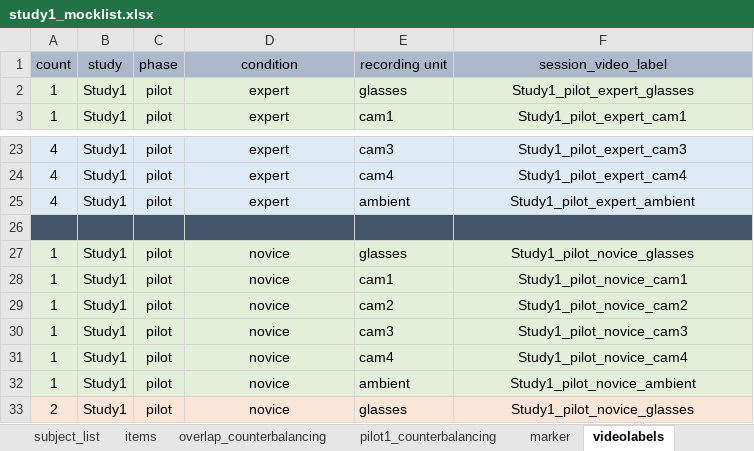
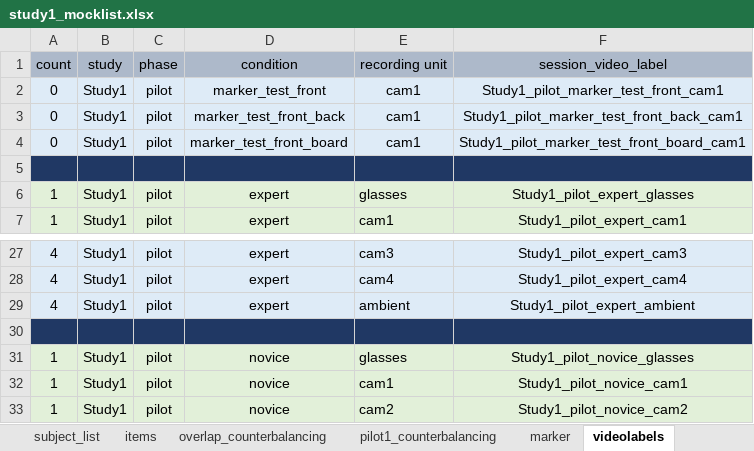
Before and after one commit to ginaamri/Mandy-PhD, an Excel workbook: studies/labor study_A/study1_mocklist.xlsx, sheet videolabels, drawn as a sheet; only a part is shown, gaps mark what is left out; the shorter side is filled out with more unchanged rows; values as stored, in another font and other column widths than the file's, no borders; addresses are those after the commit; the diff names each change by its address in the sheet, - before the commit and + after, or states it on an @@ line.

Commit message:
videolabel marker test

```diff
--- a/studies/labor study_A/study1_mocklist.xlsx (sheet videolabels)
+++ b/studies/labor study_A/study1_mocklist.xlsx (sheet videolabels)
+row 2: 0 | Study1 | pilot | marker_test_front | cam1 | Study1_pilot_marker_test_front_cam1
+row 3: 0 | Study1 | pilot | marker_test_front_back | cam1 | Study1_pilot_marker_test_front_back_cam1
+row 4: 0 | Study1 | pilot | marker_test_front_board | cam1 | Study1_pilot_marker_test_front_board_cam1
+row 5: (empty)
-A30:F30 fill: #44546A
+A30:F30 fill: #203864
```
Also changed, not shown: sheet overlap_counterbalancing, todo.xlsx, 2 other files.
